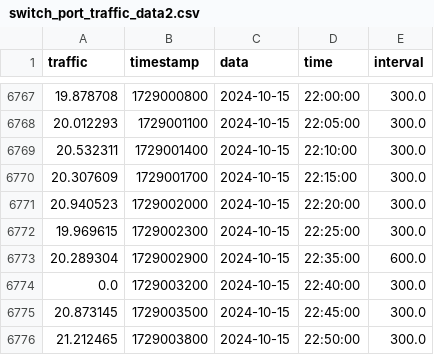
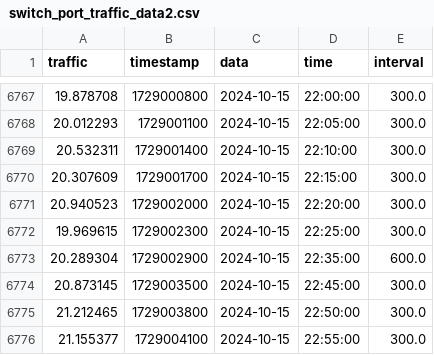
Before and after one commit to rt19312/Datasets, a CSV file: datasets/switch_port_traffic_data2.csv, drawn as a sheet; only a part is shown, gaps mark what is left out; the shorter side is filled out with more unchanged rows; the diff names each change by its address in the sheet, - before the commit and + after, or states it on an @@ line.

Commit message:
Update switch_port_traffic_data2.csv

```diff
--- a/datasets/switch_port_traffic_data2.csv
+++ b/datasets/switch_port_traffic_data2.csv
-row 6774: 0.0 | 1729003200 | 2024-10-15 | 22:40:00 | 300.0
```
